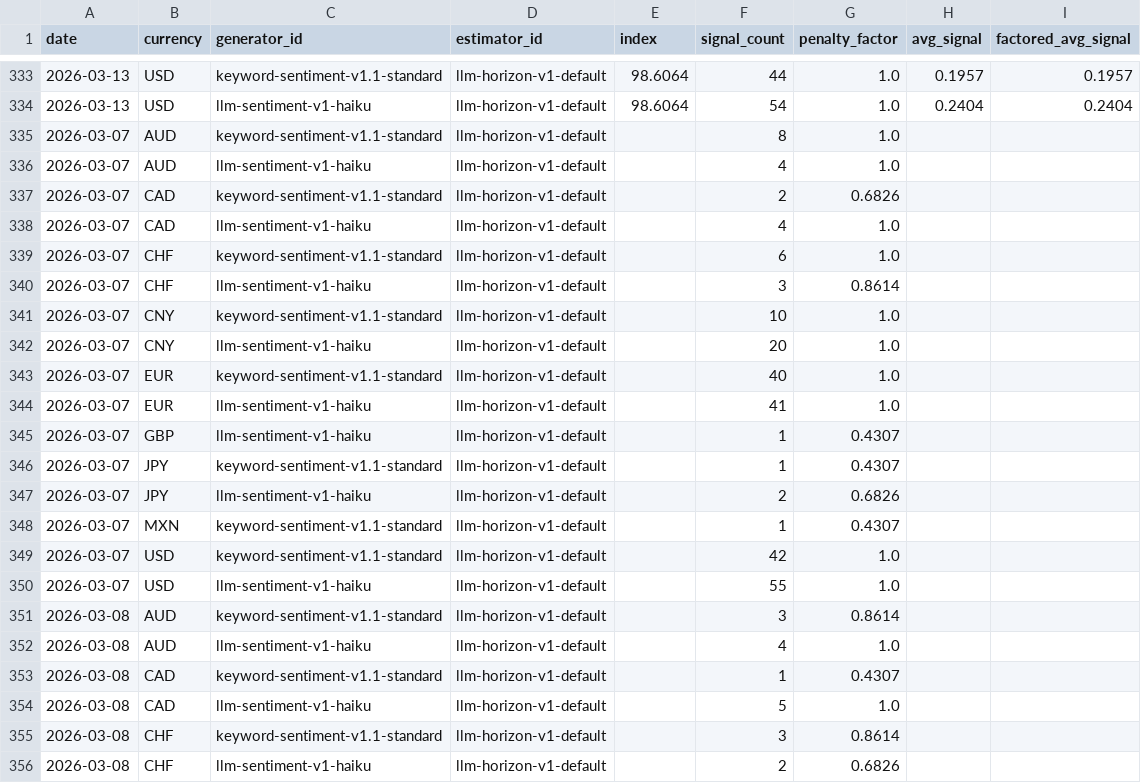
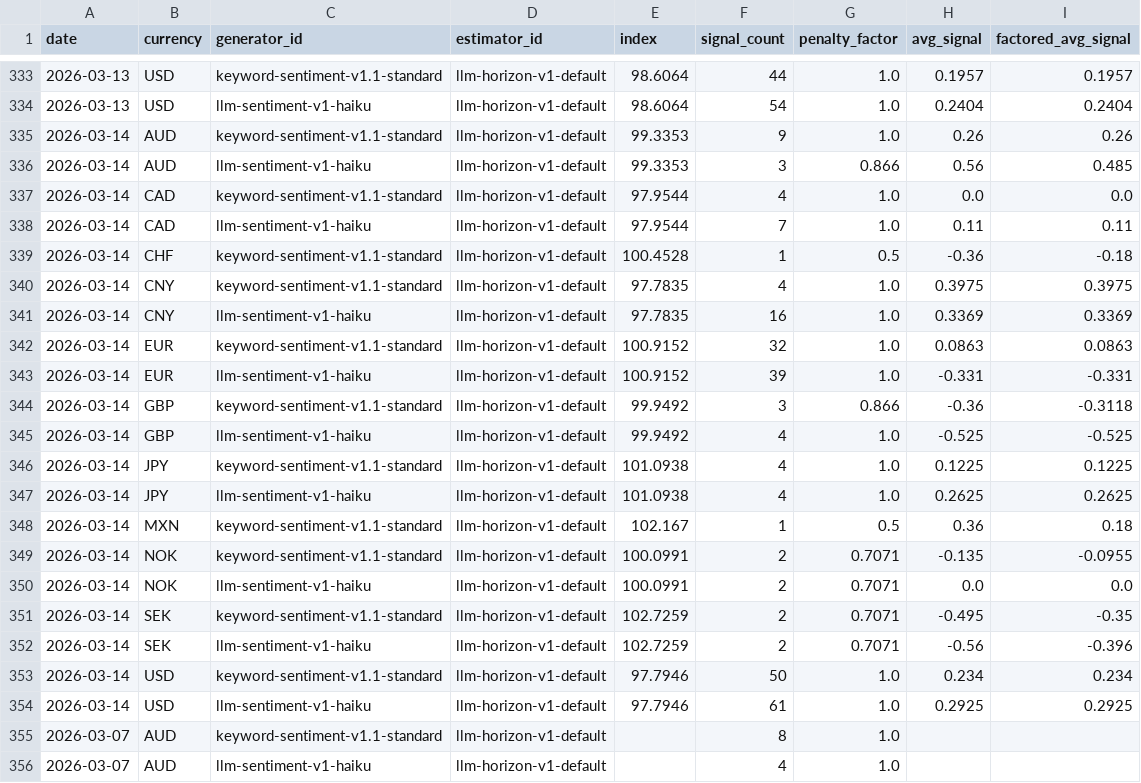
Before and after one commit to michaeldowd2/nanopages, a CSV file: fx-dashboard/site_data/step7_aggregated_signals.csv, drawn as a sheet; only a part is shown, gaps mark what is left out; the shorter side is filled out with more unchanged rows.

```diff
--- a/fx-dashboard/site_data/step7_aggregated_signals.csv
+++ b/fx-dashboard/site_data/step7_aggregated_signals.csv
@@ -334,2 +334,22 @@ date,currency,generator_id,estimator_id,index,signal_count,penalty_factor,avg_si
 2026-03-13,USD,llm-sentiment-v1-haiku,llm-horizon-v1-default,98.6064,54,1.0,0.2404,0.2404
+2026-03-14,AUD,keyword-sentiment-v1.1-standard,llm-horizon-v1-default,99.3353,9,1.0,0.26,0.26
+2026-03-14,AUD,llm-sentiment-v1-haiku,llm-horizon-v1-default,99.3353,3,0.866,0.56,0.485
+2026-03-14,CAD,keyword-sentiment-v1.1-standard,llm-horizon-v1-default,97.9544,4,1.0,0.0,0.0
+2026-03-14,CAD,llm-sentiment-v1-haiku,llm-horizon-v1-default,97.9544,7,1.0,0.11,0.11
+2026-03-14,CHF,keyword-sentiment-v1.1-standard,llm-horizon-v1-default,100.4528,1,0.5,-0.36,-0.18
+2026-03-14,CNY,keyword-sentiment-v1.1-standard,llm-horizon-v1-default,97.7835,4,1.0,0.3975,0.3975
+2026-03-14,CNY,llm-sentiment-v1-haiku,llm-horizon-v1-default,97.7835,16,1.0,0.3369,0.3369
+2026-03-14,EUR,keyword-sentiment-v1.1-standard,llm-horizon-v1-default,100.9152,32,1.0,0.0863,0.0863
+2026-03-14,EUR,llm-sentiment-v1-haiku,llm-horizon-v1-default,100.9152,39,1.0,-0.331,-0.331
+2026-03-14,GBP,keyword-sentiment-v1.1-standard,llm-horizon-v1-default,99.9492,3,0.866,-0.36,-0.3118
+2026-03-14,GBP,llm-sentiment-v1-haiku,llm-horizon-v1-default,99.9492,4,1.0,-0.525,-0.525
+2026-03-14,JPY,keyword-sentiment-v1.1-standard,llm-horizon-v1-default,101.0938,4,1.0,0.1225,0.1225
+2026-03-14,JPY,llm-sentiment-v1-haiku,llm-horizon-v1-default,101.0938,4,1.0,0.2625,0.2625
+2026-03-14,MXN,keyword-sentiment-v1.1-standard,llm-horizon-v1-default,102.167,1,0.5,0.36,0.18
+2026-03-14,NOK,keyword-sentiment-v1.1-standard,llm-horizon-v1-default,100.0991,2,0.7071,-0.135,-0.0955
+2026-03-14,NOK,llm-sentiment-v1-haiku,llm-horizon-v1-default,100.0991,2,0.7071,0.0,0.0
+2026-03-14,SEK,keyword-sentiment-v1.1-standard,llm-horizon-v1-default,102.7259,2,0.7071,-0.495,-0.35
+2026-03-14,SEK,llm-sentiment-v1-haiku,llm-horizon-v1-default,102.7259,2,0.7071,-0.56,-0.396
+2026-03-14,USD,keyword-sentiment-v1.1-standard,llm-horizon-v1-default,97.7946,50,1.0,0.234,0.234
+2026-03-14,USD,llm-sentiment-v1-haiku,llm-horizon-v1-default,97.7946,61,1.0,0.2925,0.2925
 2026-03-07,AUD,keyword-sentiment-v1.1-standard,llm-horizon-v1-default,,8,1.0,,
```
Also changed, not shown: fx-dashboard/site_data/step1_exchange_rates_matrix.csv, fx-dashboard/site_data/step2_indices.csv, 6 other files.
